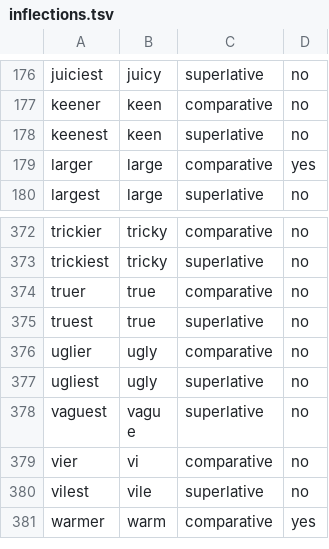
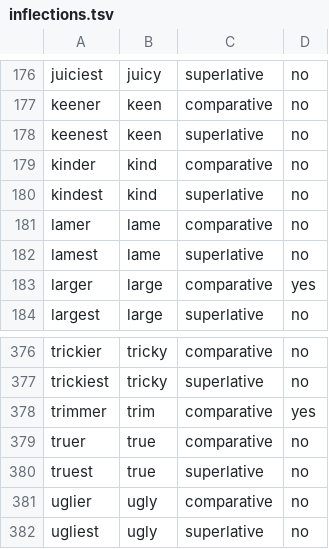
Before and after one commit to oneisnotprime/LastWord, a TSV file: data/inflections.tsv, drawn as a sheet; only a part is shown, gaps mark what is left out; the shorter side is filled out with more unchanged rows; the diff names each change by its address in the sheet, - before the commit and + after, or states it on an @@ line.

```diff
--- a/data/inflections.tsv
+++ b/data/inflections.tsv
+row 179: kinder | kind | comparative | no
+row 180: kindest | kind | superlative | no
+row 181: lamer | lame | comparative | no
+row 182: lamest | lame | superlative | no
+row 378: trimmer | trim | comparative | yes
```
Also changed, not shown: data/demo_candidates.tsv, data/watchlist.tsv, 40 other files.
